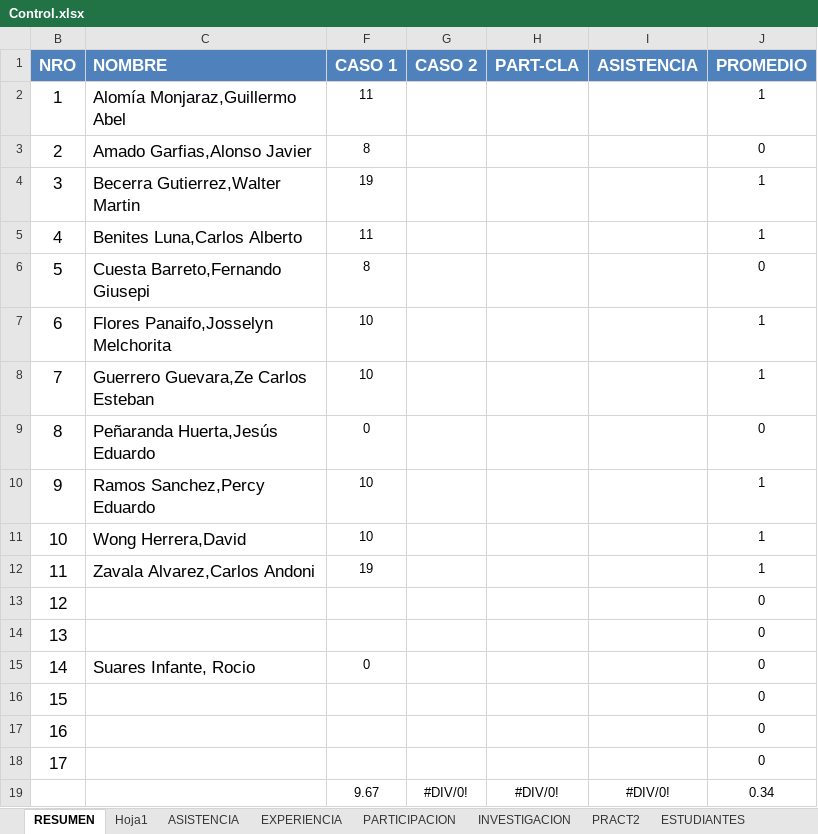
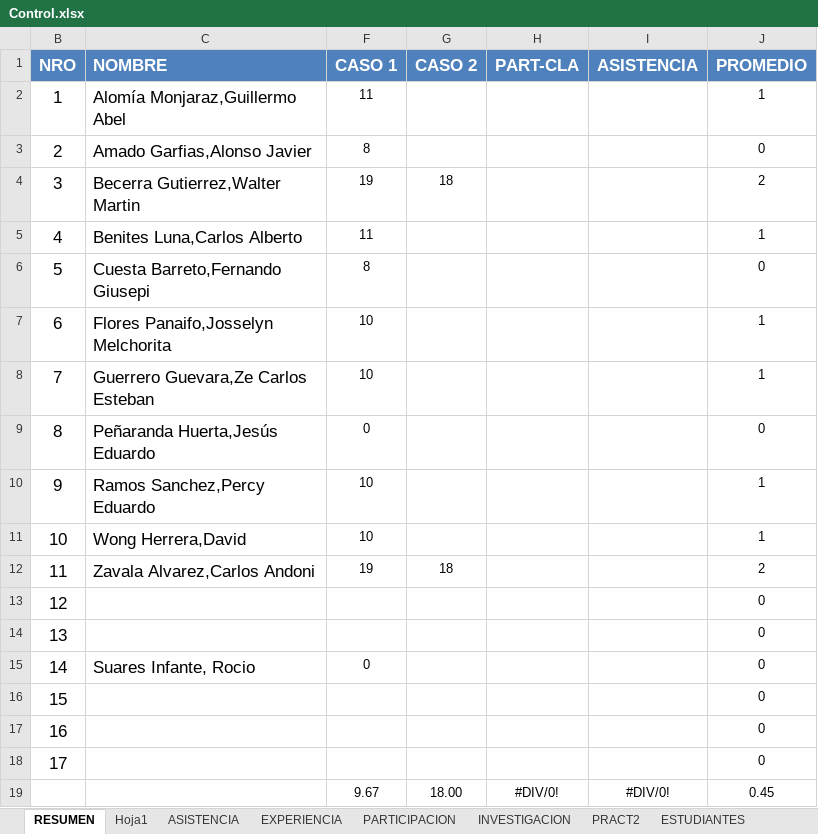
Before and after one commit to gcoronelc/UCS_LENG_PROG_2017-0, an Excel workbook: Docs/Control.xlsx, sheet RESUMEN, drawn as a sheet; values as stored, in another font and other column widths than the file's, no borders; the diff names each change by its address in the sheet, - before the commit and + after, or states it on an @@ line.

```diff
--- a/Docs/Control.xlsx (sheet RESUMEN)
+++ b/Docs/Control.xlsx (sheet RESUMEN)
-G4 (CASO 2): (empty)
+G4 (CASO 2): 18
-J4 (PROMEDIO): 1
+J4 (PROMEDIO): 2
-G12 (CASO 2): (empty)
+G12 (CASO 2): 18
-J12 (PROMEDIO): 1
+J12 (PROMEDIO): 2
-G19 (CASO 2): #DIV/0!
+G19 (CASO 2): 18.00
-J19 (PROMEDIO): 0.34
+J19 (PROMEDIO): 0.45
```
Also changed, not shown: sheet ASISTENCIA, other sheet tabs, 1 other file.
